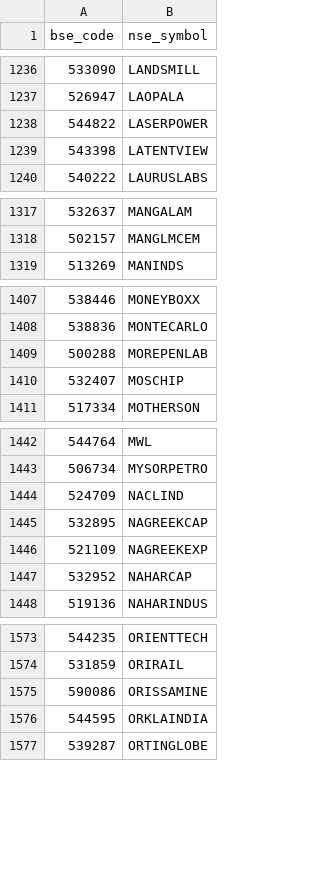
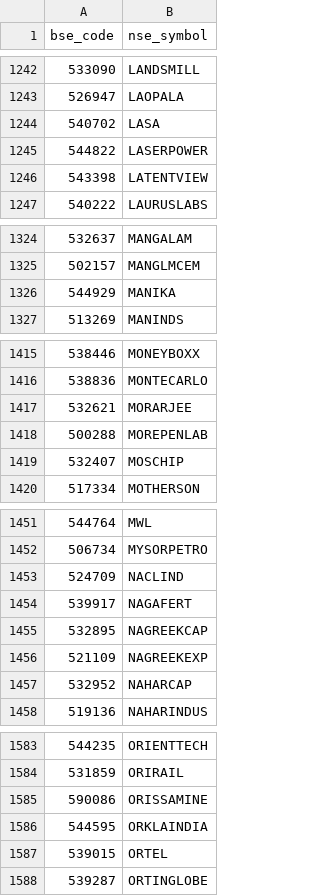
Before and after one commit to tanishqtilwani-prog/bse-website, a CSV file: bse_to_nse_symbol.csv, drawn as a sheet; only a part is shown, gaps mark what is left out; the diff covers the shown part only.

```diff
--- a/bse_to_nse_symbol.csv
+++ b/bse_to_nse_symbol.csv
@@ -1237,2 +1243,3 @@ bse_code,nse_symbol
 526947,LAOPALA
+540702,LASA
 544822,LASERPOWER
@@ -1318,2 +1325,3 @@ bse_code,nse_symbol
 502157,MANGLMCEM
+544929,MANIKA
 513269,MANINDS
@@ -1408,2 +1416,3 @@ bse_code,nse_symbol
 538836,MONTECARLO
+532621,MORARJEE
 500288,MOREPENLAB
@@ -1444,2 +1453,3 @@ bse_code,nse_symbol
 524709,NACLIND
+539917,NAGAFERT
 532895,NAGREEKCAP
@@ -1576,2 +1586,3 @@ bse_code,nse_symbol
 544595,ORKLAINDIA
+539015,ORTEL
 539287,ORTINGLOBE
```
Also changed, not shown: 12 added rows elsewhere in this file, master_companies.csv.
